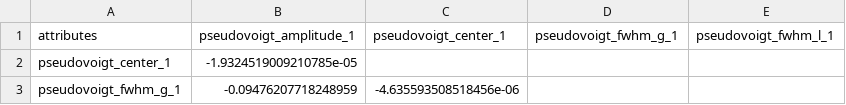
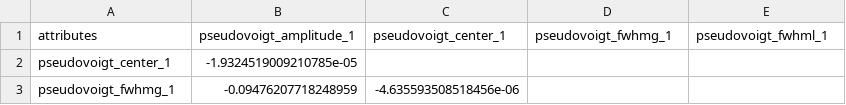
Before and after one commit to Anselmoo/spectrafit, a CSV file: Examples/example_1_correlation.csv, drawn as a sheet.

```diff
--- a/Examples/example_1_correlation.csv
+++ b/Examples/example_1_correlation.csv
@@ -1,3 +1,3 @@
-attributes,pseudovoigt_amplitude_1,pseudovoigt_center_1,pseudovoigt_fwhm_g_1,pseudovoigt_fwhm_l_1
+attributes,pseudovoigt_amplitude_1,pseudovoigt_center_1,pseudovoigt_fwhmg_1,pseudovoigt_fwhml_1
 pseudovoigt_center_1,-1.9324519009210785e-05,,,
-pseudovoigt_fwhm_g_1,-0.09476207718248959,-4.635593508518456e-06,,
+pseudovoigt_fwhmg_1,-0.09476207718248959,-4.635593508518456e-06,,
```
Also changed, not shown: Examples/example_1_errors.csv, Examples/example_2_correlation.csv, 39 other files.
